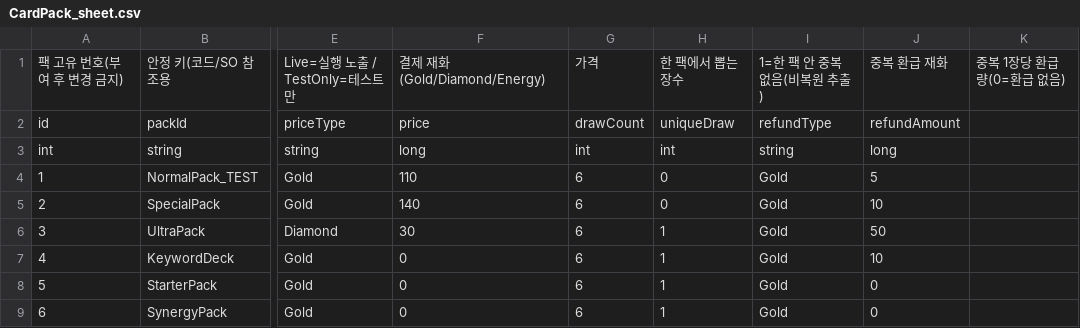
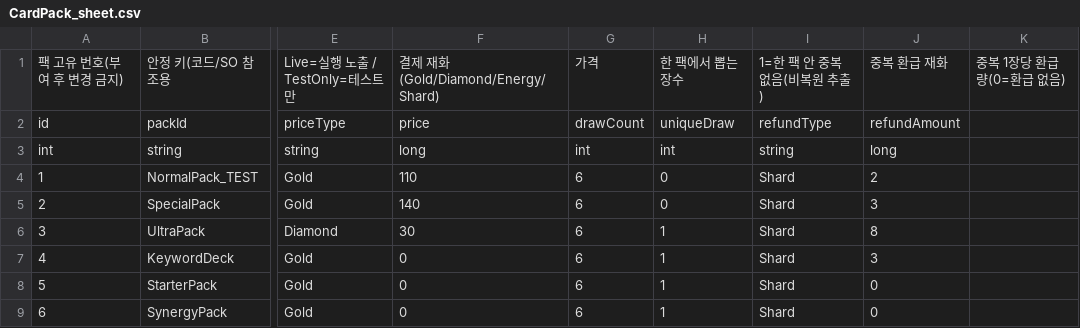
Before and after one commit to hspark-maker/TeamfightTCG_Migriation, a CSV file: docs/SpecData/CardPack_sheet.csv, drawn as a sheet; only a part is shown, gaps mark what is left out; the diff names each change by its address in the sheet, - before the commit and + after, or states it on an @@ line.

```diff
--- a/docs/SpecData/CardPack_sheet.csv
+++ b/docs/SpecData/CardPack_sheet.csv
-F1: 결제 재화(Gold/Diamond/Energy)
+F1: 결제 재화(Gold/Diamond/Energy/Shard)
-I4:I9: Gold
+I4:I9: Shard
-J4: 5
+J4: 2
-J5: 10
+J5: 3
-J6: 50
+J6: 8
-J7: 10
+J7: 3
```
Also changed, not shown: docs/SpecData/CardPack_sheet.tsv, 54 other files.
